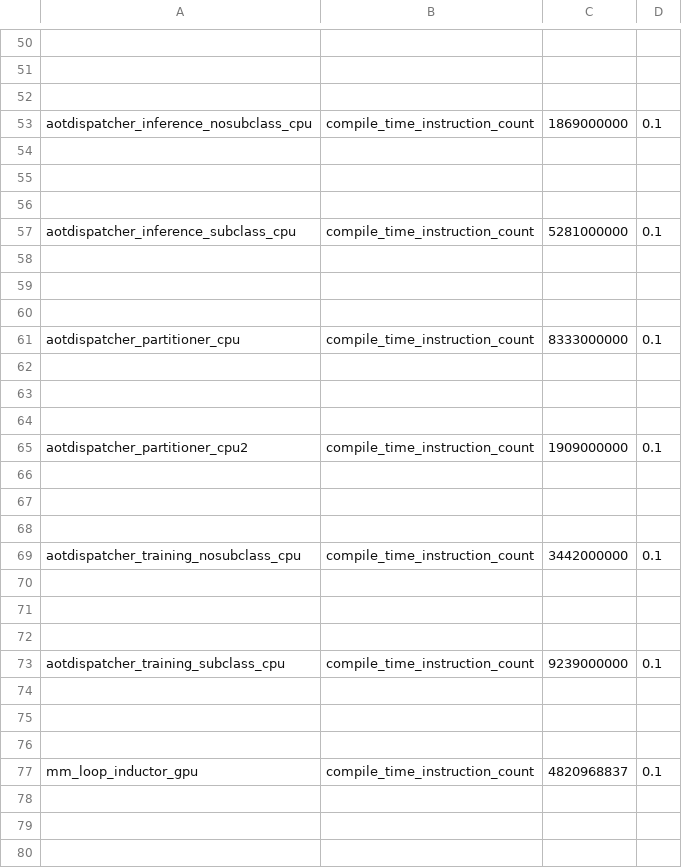
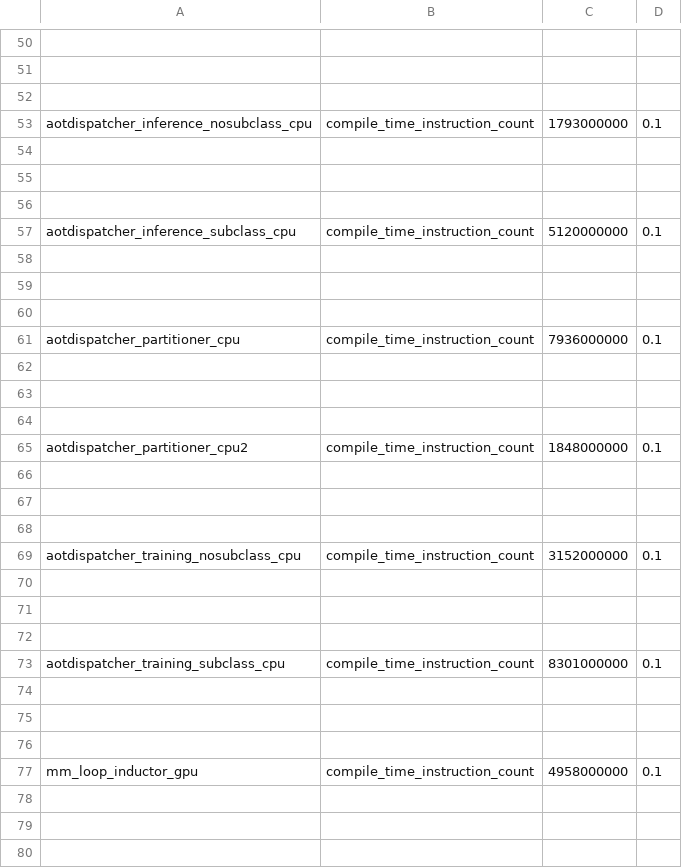
Before and after one commit to huznegoods/pytorch, a CSV file: benchmarks/dynamo/pr_time_benchmarks/expected_results.csv, drawn as a sheet; only a part is shown, gaps mark what is left out; the diff covers the shown part only; the diff names each change by its address in the sheet, - before the commit and + after, or states it on an @@ line.

Commit message:
[reland][fx] Move Node._prepend/Node._remove_from_list to C++ (#165882)
Relands #148261 that was reverted by #150542

Pull Request resolved: https://github.com/pytorch/pytorch/pull/165882
Approved by: https://github.com/ezyang

```diff
--- a/benchmarks/dynamo/pr_time_benchmarks/expected_results.csv
+++ b/benchmarks/dynamo/pr_time_benchmarks/expected_results.csv
-C53: 1869000000
+C53: 1793000000
-C57: 5281000000
+C57: 5120000000
-C61: 8333000000
+C61: 7936000000
-C65: 1909000000
+C65: 1848000000
-C69: 3442000000
+C69: 3152000000
-C73: 9239000000
+C73: 8301000000
-C77: 4820968837
+C77: 4958000000
```
Also changed, not shown: 8 edited cells elsewhere in this file, 4 other files.
